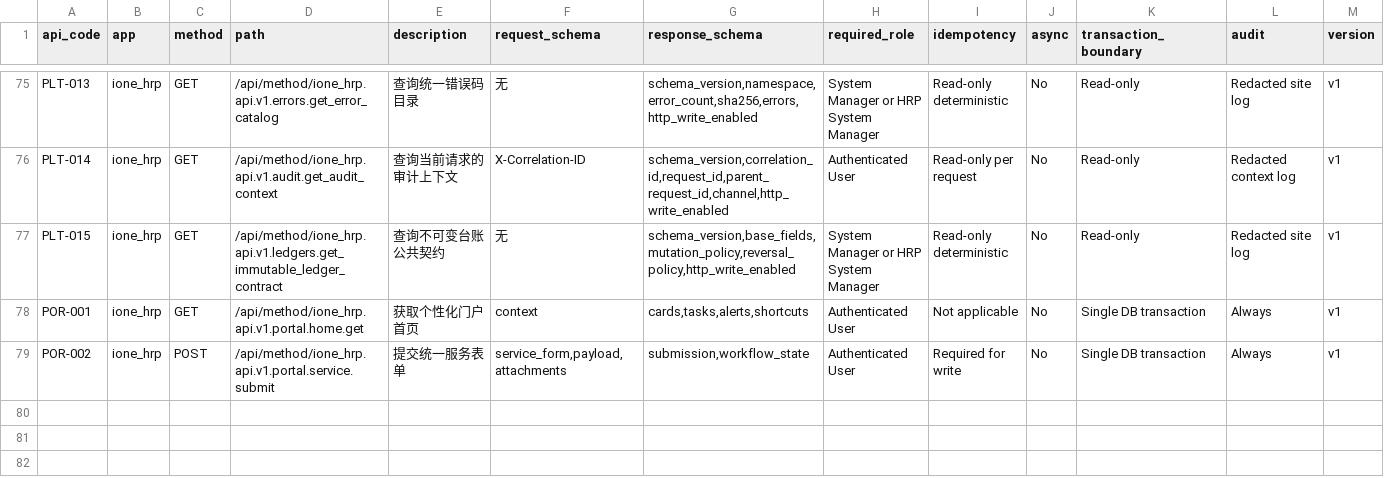
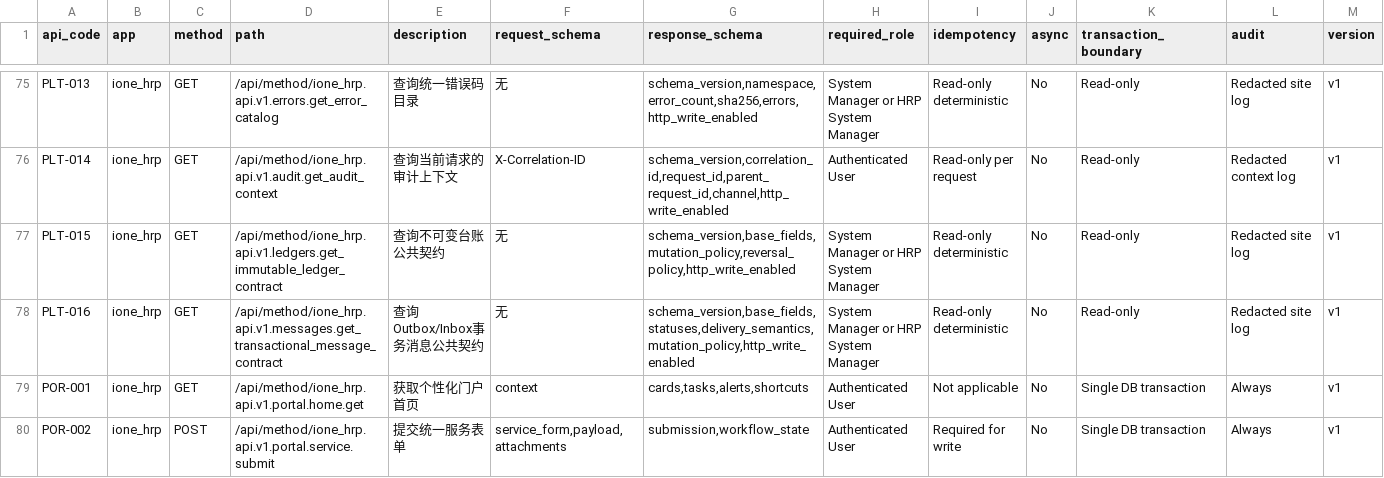
Before and after one commit to jerry317395616/ione_hrp, a CSV file: api/api_catalog.csv, drawn as a sheet; only a part is shown, gaps mark what is left out; rows hold the shown columns only; the diff names each change by its address in the sheet, - before the commit and + after, or states it on an @@ line.

Commit message:
feat: establish transactional outbox inbox base (COD-013)

```diff
--- a/api/api_catalog.csv
+++ b/api/api_catalog.csv
+row 78: PLT-016 | ione_hrp | GET | /api/method/ione_hrp.api.v1.messages.get_transactional_message_contract | 查询Outbox/Inbox事务消息公共契约 | 无 | schema_version,base_fields,statuses,delivery_semantics,mutation_policy,http_write_enabled | System Manager or HRP System Manager | Read-only deterministic | No | Read-only | Redacted site log | v1
```
Also changed, not shown: backlog/backlog.csv, 19 other files.
